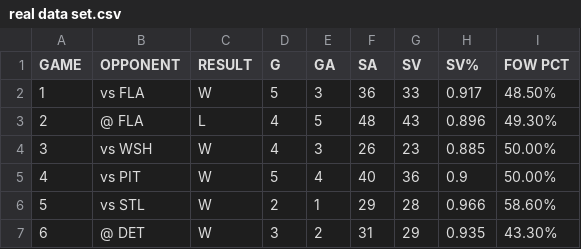
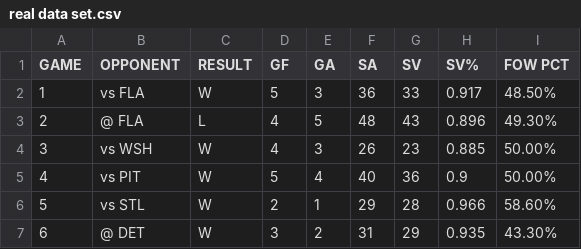
Before and after one commit to pjmeehan/PDA-PROJECT, a CSV file: real data set.csv, drawn as a sheet; only a part is shown.

```diff
--- a/real data set.csv
+++ b/real data set.csv
@@ -1,2 +1,2 @@
-GAME,OPPONENT,RESULT,G,GA,SA,SV,SV%,FOW PCT
+GAME,OPPONENT,RESULT,GF,GA,SA,SV,SV%,FOW PCT
 1,vs FLA,W,5,3,36,33,0.917,48.50%
```
Also changed, not shown: 1 other file.
